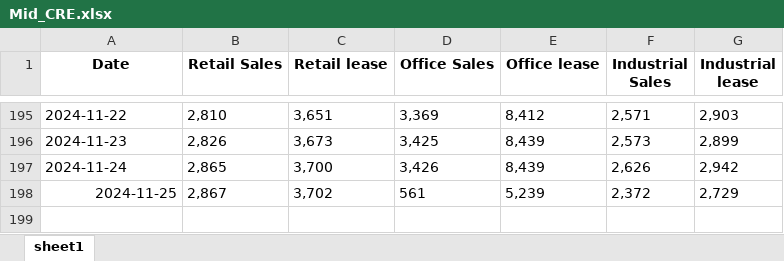
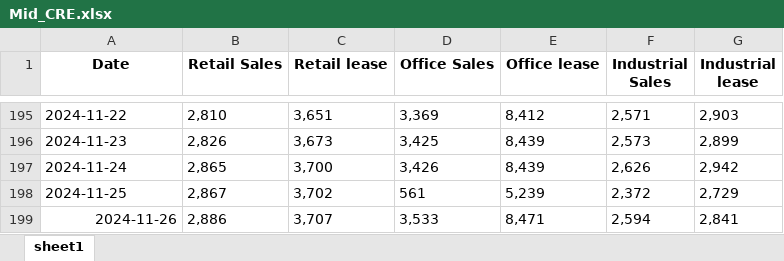
Before and after one commit to HKMAEC1/Runcode, an Excel workbook: Mid_CRE.xlsx, sheet sheet1, drawn as a sheet; only a part is shown, gaps mark what is left out; values as stored, in another font and other column widths than the file's, no borders; the diff names each change by its address in the sheet, - before the commit and + after, or states it on an @@ line.

```diff
--- a/Mid_CRE.xlsx (sheet sheet1)
+++ b/Mid_CRE.xlsx (sheet sheet1)
-A198 alignment: right
+A198 alignment: left
+row 199: 2024-11-26 | 2,886 | 3,707 | 3,533 | 8,471 | 2,594 | 2,841
```
